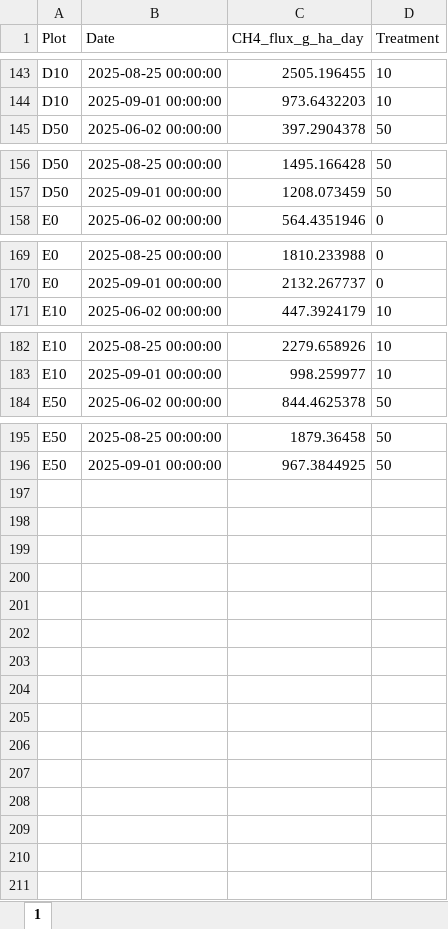
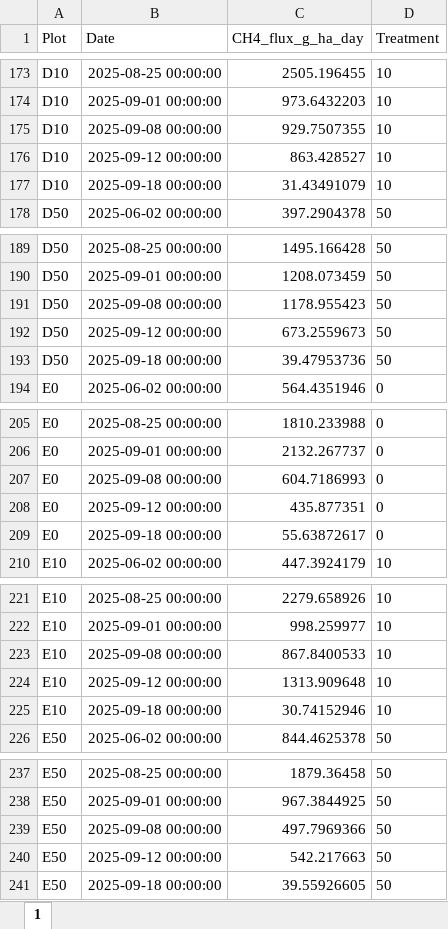
Before and after one commit to XiaoZhangZhangRice/ERW, an Excel workbook: Computed_Flux/all_fluxes.xlsx, sheet 1, drawn as a sheet; only a part is shown, gaps mark what is left out; values as stored, in another font and other column widths than the file's, no borders; the diff covers the shown part only; the diff names each change by its address in the sheet, - before the commit and + after, or states it on an @@ line.

```diff
--- a/Computed_Flux/all_fluxes.xlsx (sheet 1)
+++ b/Computed_Flux/all_fluxes.xlsx (sheet 1)
+row 175: D10 | 2025-09-08 00:00:00 | 929.7507355 | 10
+row 176: D10 | 2025-09-12 00:00:00 | 863.428527 | 10
+row 177: D10 | 2025-09-18 00:00:00 | 31.43491079 | 10
+row 191: D50 | 2025-09-08 00:00:00 | 1178.955423 | 50
+row 192: D50 | 2025-09-12 00:00:00 | 673.2559673 | 50
+row 193: D50 | 2025-09-18 00:00:00 | 39.47953736 | 50
+row 207: E0 | 2025-09-08 00:00:00 | 604.7186993 | 0
+row 208: E0 | 2025-09-12 00:00:00 | 435.877351 | 0
+row 209: E0 | 2025-09-18 00:00:00 | 55.63872617 | 0
+row 223: E10 | 2025-09-08 00:00:00 | 867.8400533 | 10
+row 224: E10 | 2025-09-12 00:00:00 | 1313.909648 | 10
+row 225: E10 | 2025-09-18 00:00:00 | 30.74152946 | 10
+row 239: E50 | 2025-09-08 00:00:00 | 497.7969366 | 50
+row 240: E50 | 2025-09-12 00:00:00 | 542.217663 | 50
+row 241: E50 | 2025-09-18 00:00:00 | 39.55926605 | 50
```
Also changed, not shown: 30 added rows elsewhere in this sheet, 4 other files.
